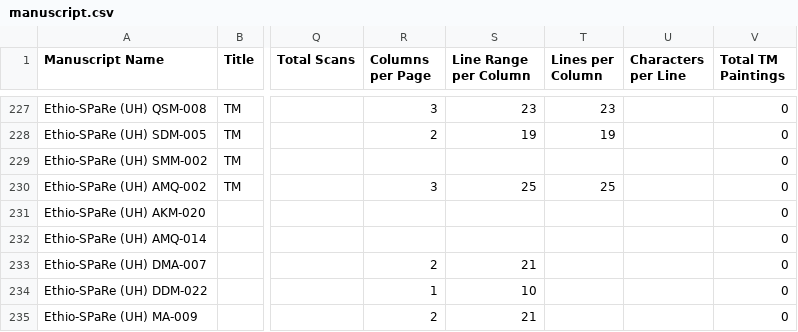
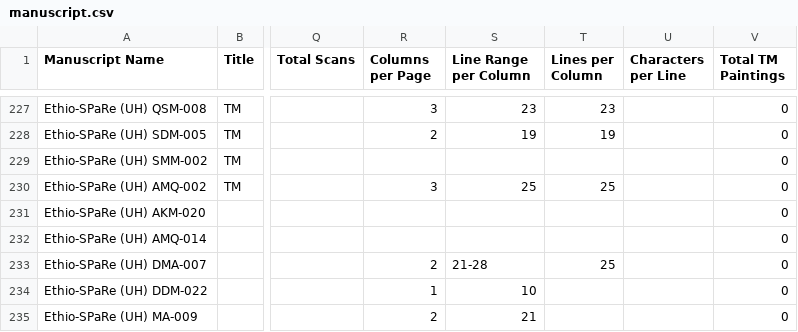
Before and after one commit to Princeton-CDH/pemm-data, a CSV file: data/manuscript.csv, drawn as a sheet; only a part is shown, gaps mark what is left out; the diff names each change by its address in the sheet, - before the commit and + after, or states it on an @@ line.

Commit message:
Automatic data updates from PEMM

```diff
--- a/data/manuscript.csv
+++ b/data/manuscript.csv
-S233 (Line Range per Column): 21
+S233 (Line Range per Column): 21-28
-T233 (Lines per Column): (empty)
+T233 (Lines per Column): 25
```
